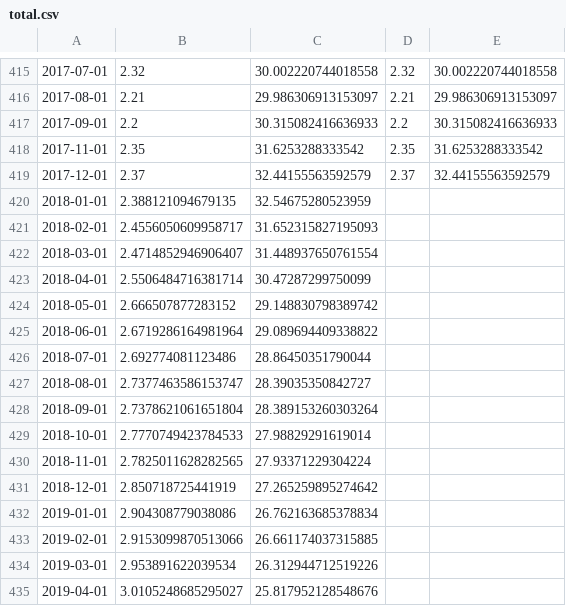
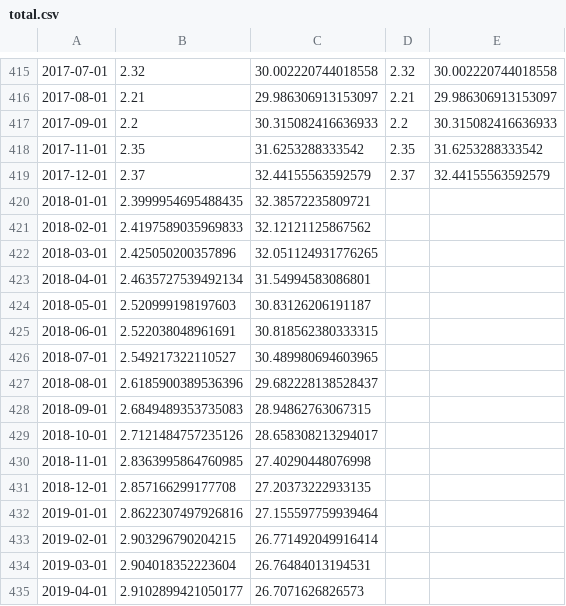
Before and after one commit to aghazaly/CAPE_Analysis, a CSV file: total.csv, drawn as a sheet; only a part is shown, gaps mark what is left out; the diff covers the shown part only.

```diff
--- a/total.csv
+++ b/total.csv
@@ -419,17 +419,17 @@
 2017-12-01,2.37,32.44155563592579,2.37,32.44155563592579
-2018-01-01,2.388121094679135,32.54675280523959,,
-2018-02-01,2.4556050609958717,31.652315827195093,,
-2018-03-01,2.4714852946906407,31.448937650761554,,
-2018-04-01,2.5506484716381714,30.47287299750099,,
-2018-05-01,2.666507877283152,29.148830798389742,,
-2018-06-01,2.6719286164981964,29.089694409338822,,
-2018-07-01,2.692774081123486,28.86450351790044,,
-2018-08-01,2.7377463586153747,28.39035350842727,,
-2018-09-01,2.7378621061651804,28.389153260303264,,
-2018-10-01,2.7770749423784533,27.98829291619014,,
-2018-11-01,2.7825011628282565,27.93371229304224,,
-2018-12-01,2.850718725441919,27.265259895274642,,
-2019-01-01,2.904308779038086,26.762163685378834,,
-2019-02-01,2.9153099870513066,26.661174037315885,,
-2019-03-01,2.953891622039534,26.312944712519226,,
-2019-04-01,3.0105248685295027,25.817952128548676,,
+2018-01-01,2.3999954695488435,32.38572235809721,,
+2018-02-01,2.4197589035969833,32.12121125867562,,
+2018-03-01,2.425050200357896,32.051124931776265,,
+2018-04-01,2.4635727539492134,31.54994583086801,,
+2018-05-01,2.520999198197603,30.83126206191187,,
+2018-06-01,2.522038048961691,30.818562380333315,,
+2018-07-01,2.549217322110527,30.489980694603965,,
+2018-08-01,2.6185900389536396,29.682228138528437,,
+2018-09-01,2.6849489353735083,28.94862763067315,,
+2018-10-01,2.7121484757235126,28.658308213294017,,
+2018-11-01,2.8363995864760985,27.40290448076998,,
+2018-12-01,2.857166299177708,27.20373222933135,,
+2019-01-01,2.8622307497926816,27.155597759939464,,
+2019-02-01,2.903296790204215,26.771492049916414,,
+2019-03-01,2.904018352223604,26.76484013194531,,
+2019-04-01,2.9102899421050177,26.7071626826573,,
```
Also changed, not shown: 1 added row, 1 removed row and 88 edited cells elsewhere in this file, 2 other files.
